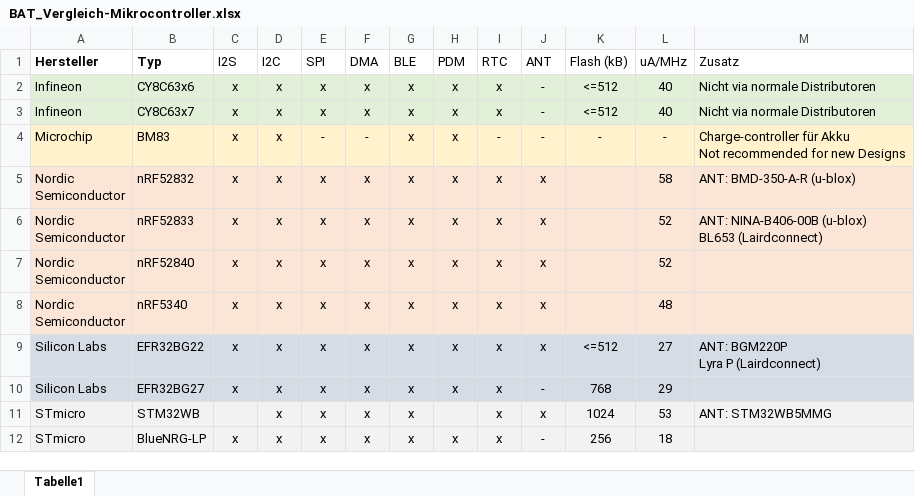
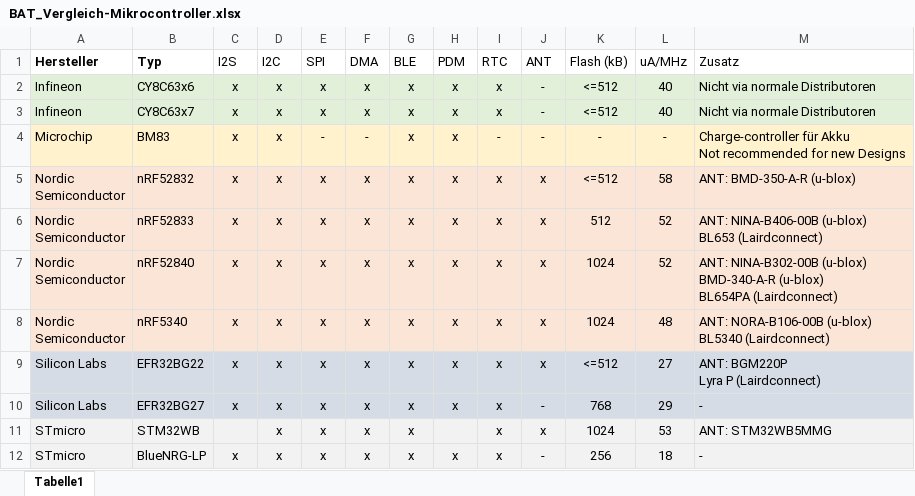
Before and after one commit to Froster2406/BAT2024, an Excel workbook: Dokumentation/tables/BAT_Vergleich-Mikrocontroller.xlsx, sheet Tabelle1, drawn as a sheet; values as stored, in another font and other column widths than the file's, no borders; ↵ is a line break in a cell; the diff names each change by its address in the sheet, - before the commit and + after, or states it on an @@ line.

Commit message:
finalized comparison table for microcontroller

```diff
--- a/Dokumentation/tables/BAT_Vergleich-Mikrocontroller.xlsx (sheet Tabelle1)
+++ b/Dokumentation/tables/BAT_Vergleich-Mikrocontroller.xlsx (sheet Tabelle1)
-K5 (Flash (kB)): (empty)
+K5 (Flash (kB)): <=512
-K6 (Flash (kB)): (empty)
+K6 (Flash (kB)): 512
-K7:K8 (Flash (kB)): (empty)
+K7:K8 (Flash (kB)): 1024
-M7 (Zusatz): (empty)
+M7 (Zusatz): ANT: NINA-B302-00B (u-blox) ↵ BMD-340-A-R (u-blox) ↵ BL654PA (Lairdconnect)
-M8 (Zusatz): (empty)
+M8 (Zusatz): ANT: NORA-B106-00B (u-blox) ↵ BL5340 (Lairdconnect)
-M10 (Zusatz): (empty)
+M10 (Zusatz): -
-M12 (Zusatz): (empty)
+M12 (Zusatz): -
```
